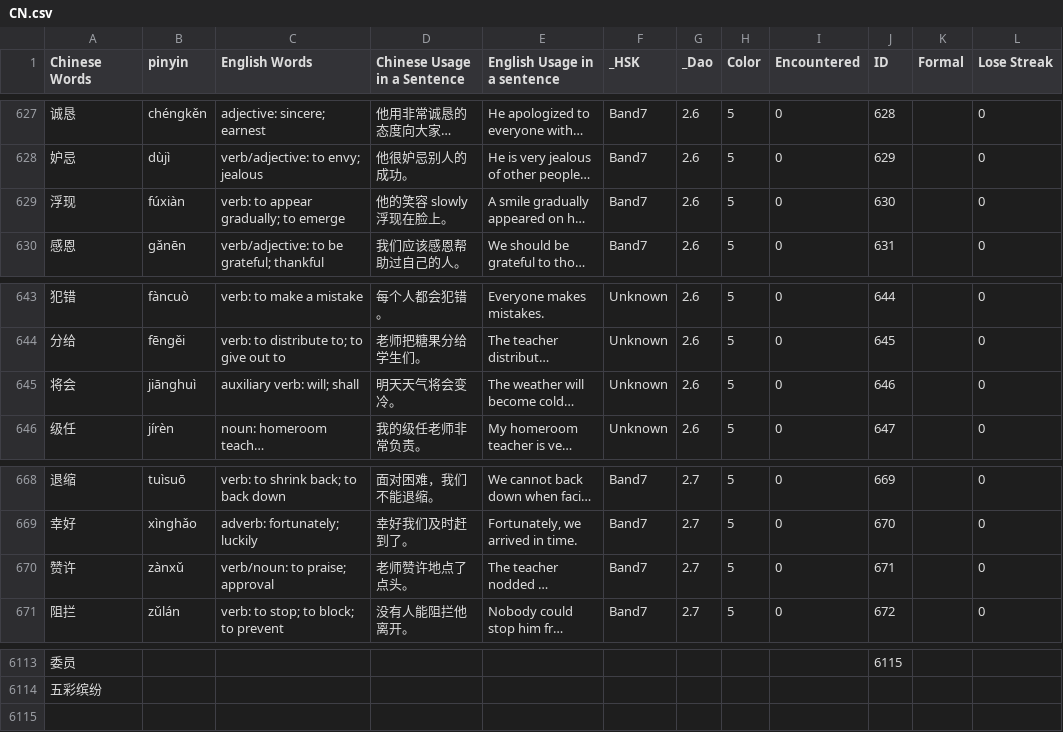
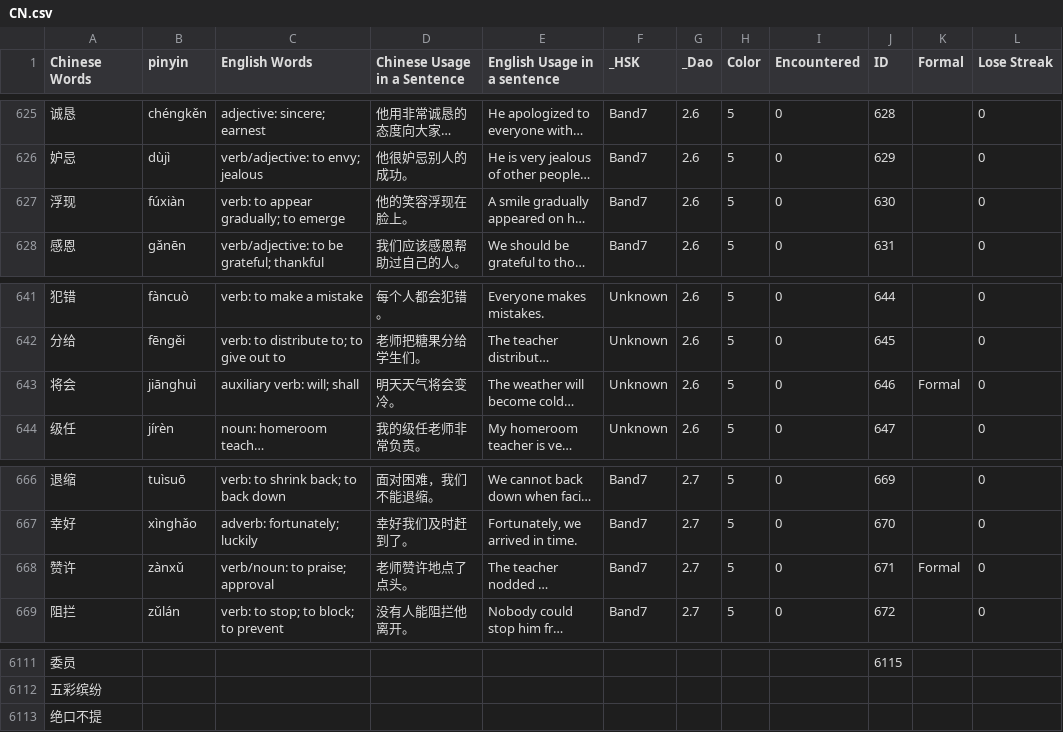
Before and after one commit to gcwwgithub/Website, a CSV file: .ChineseQuizNewApp/public/data/CN.csv, drawn as a sheet; only a part is shown, gaps mark what is left out; long unchanged cells end in …; addresses are those after the commit; the diff covers the shown part only; the diff names each change by its address in the sheet, - before the commit and + after, or states it on an @@ line.

```diff
--- a/.ChineseQuizNewApp/public/data/CN.csv
+++ b/.ChineseQuizNewApp/public/data/CN.csv
-D627 (Chinese Usage in a Sentence): 他的笑容 slowly浮现在脸上。
+D627 (Chinese Usage in a Sentence): 他的笑容浮现在脸上。
-K643 (Formal): (empty)
+K643 (Formal): Formal
-K668 (Formal): (empty)
+K668 (Formal): Formal
+row 6113: 绝口不提
```
Also changed, not shown: 2 removed rows and 14 edited cells elsewhere in this file, .ChineseQuizNewApp/public/data/EN.csv, ChineseQuizNew/data/CN.csv, 38 other files.
